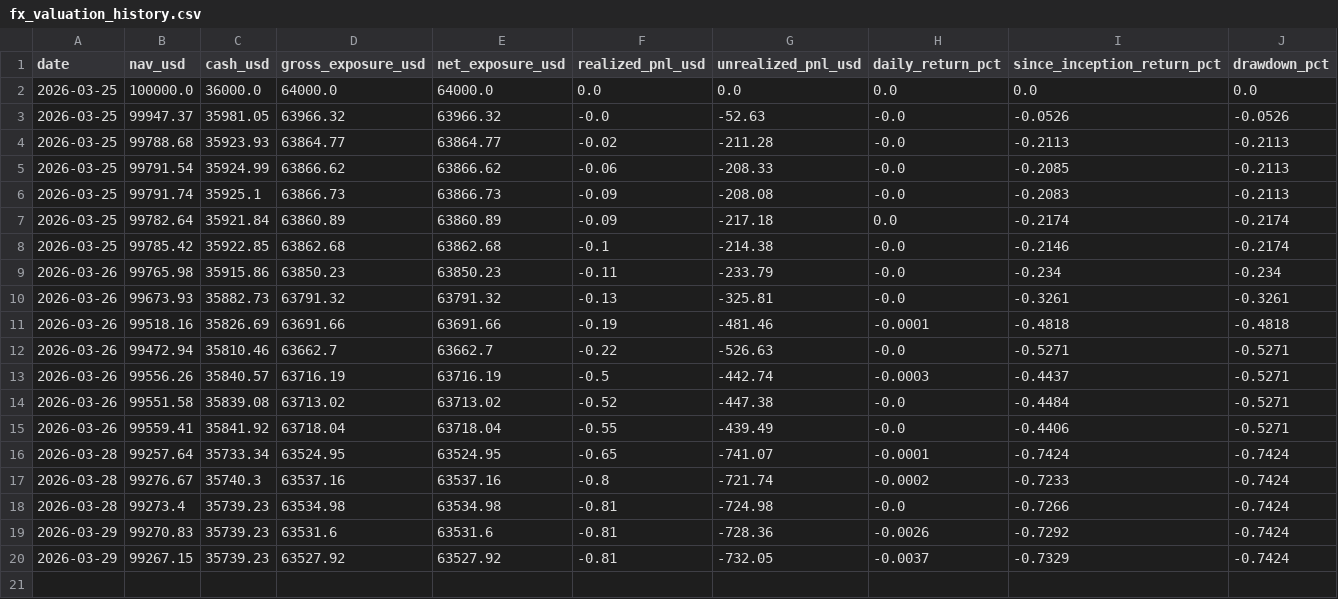
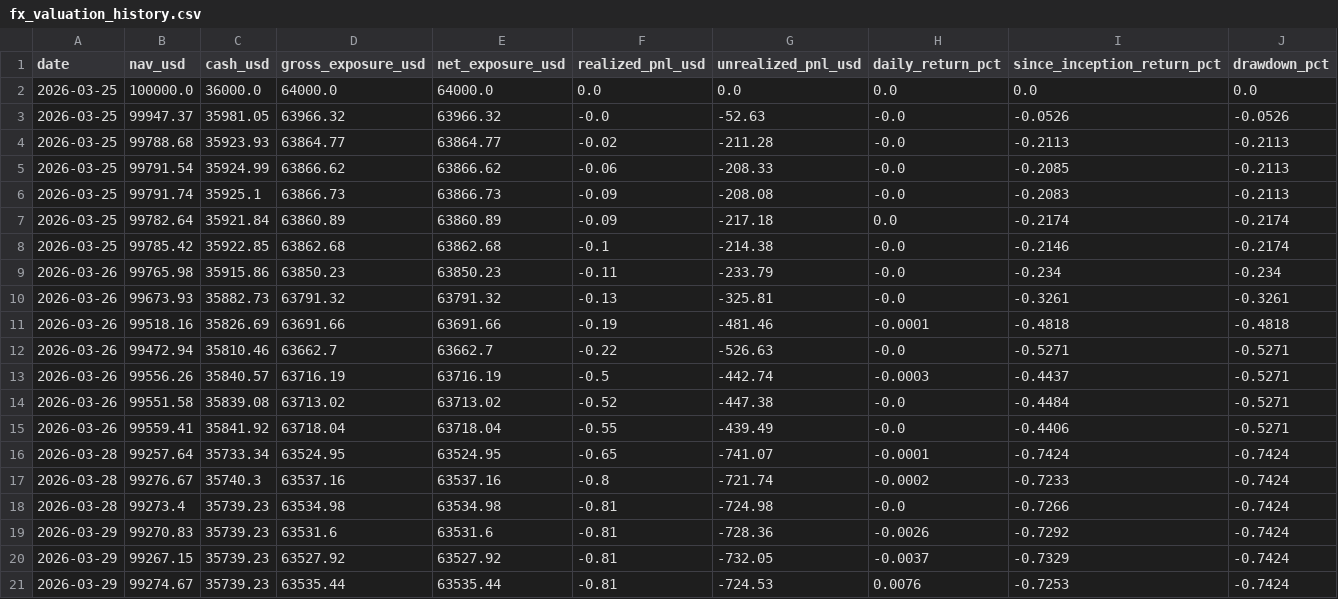
Before and after one commit to market-predictions/daily-fx, a CSV file: output/fx_valuation_history.csv, drawn as a sheet; only a part is shown; rows hold the shown columns only; the diff names each change by its address in the sheet, - before the commit and + after, or states it on an @@ line.

```diff
--- a/output/fx_valuation_history.csv
+++ b/output/fx_valuation_history.csv
+row 21: 2026-03-29 | 99274.67 | 35739.23 | 63535.44 | 63535.44 | -0.81 | -724.53 | 0.0076 | -0.7253 | -0.7424
```
Also changed, not shown: output/fx_recommendation_scorecard.csv, 3 other files.
